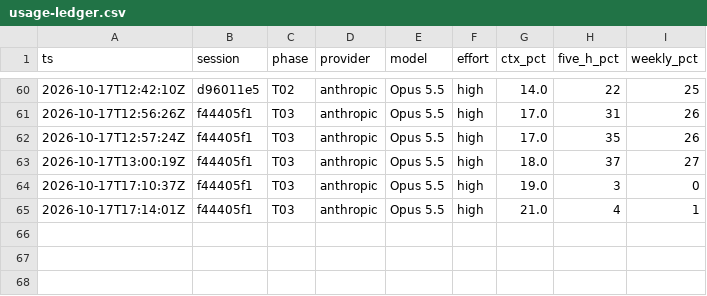
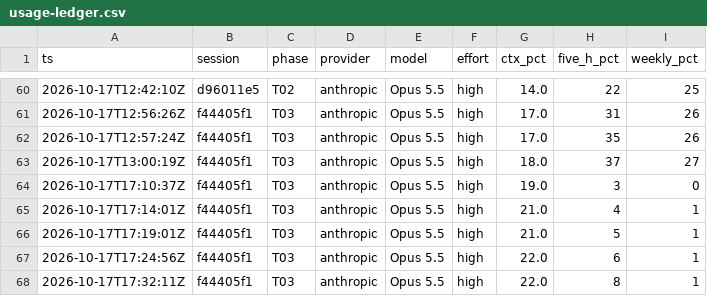
Before and after one commit to Avulpix0412/iphs400-mp2-cms, a CSV file: notes/usage-ledger.csv, drawn as a sheet; only a part is shown, gaps mark what is left out; the diff names each change by its address in the sheet, - before the commit and + after, or states it on an @@ line.

Commit message:
Add transcript 05 and update usage ledger for T03

```diff
--- a/notes/usage-ledger.csv
+++ b/notes/usage-ledger.csv
+row 66: 2026-10-17T17:19:01Z | f44405f1 | T03 | anthropic | Opus 5.5 | high | 21.0 | 5 | 1
+row 67: 2026-10-17T17:24:56Z | f44405f1 | T03 | anthropic | Opus 5.5 | high | 22.0 | 6 | 1
+row 68: 2026-10-17T17:32:11Z | f44405f1 | T03 | anthropic | Opus 5.5 | high | 22.0 | 8 | 1
```
Also changed, not shown: 1 other file.
